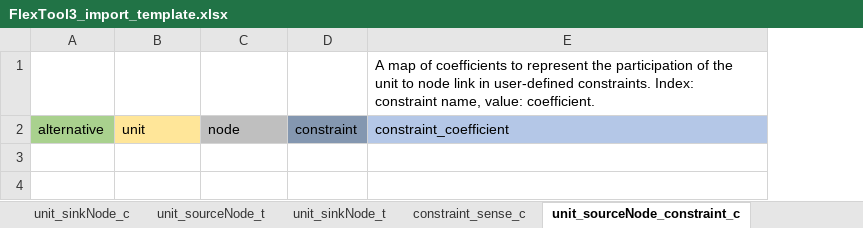
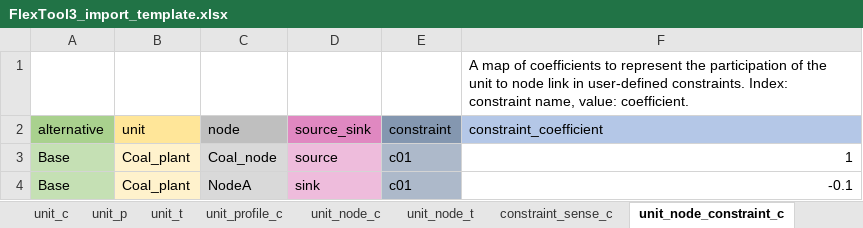
Before and after one commit to irena-flextool/flextool, an Excel workbook: FlexTool3_import_template.xlsx, sheet unit_node_constraint_c, drawn as a sheet; values as stored, in another font and other column widths than the file's, no borders; the diff names each change by its address in the sheet, - before the commit and + after, or states it on an @@ line.

```diff
--- a/FlexTool3_import_template.xlsx (sheet unit_node_constraint_c)
+++ b/FlexTool3_import_template.xlsx (sheet unit_node_constraint_c)
-sheet tab: unit_sourceNode_constraint_c
+sheet tab: unit_node_constraint_c
-sheet tab: unit_sinkNode_c
-sheet tab: unit_sourceNode_t
-sheet tab: unit_sinkNode_t
+sheet tab: unit_node_t
+column D (source_sink), empty
+row 3: Base | Coal_plant | Coal_node | source | c01 | 1
+row 4: Base | Coal_plant | NodeA | sink | c01 | -0.1
```
Also changed, not shown: sheet node_t, sheet unit_t, sheet connection_t, sheet unit_node_c, sheet node_c, sheet unit_profile_c, 5 more sheets, other sheet tabs, 8 other files.
